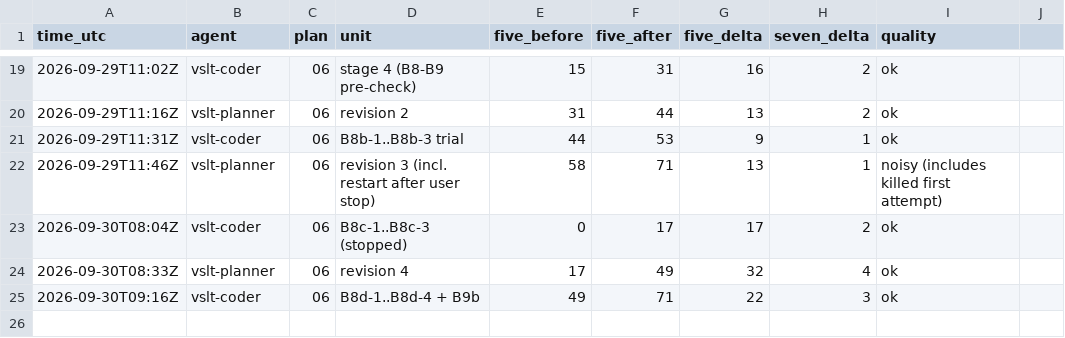
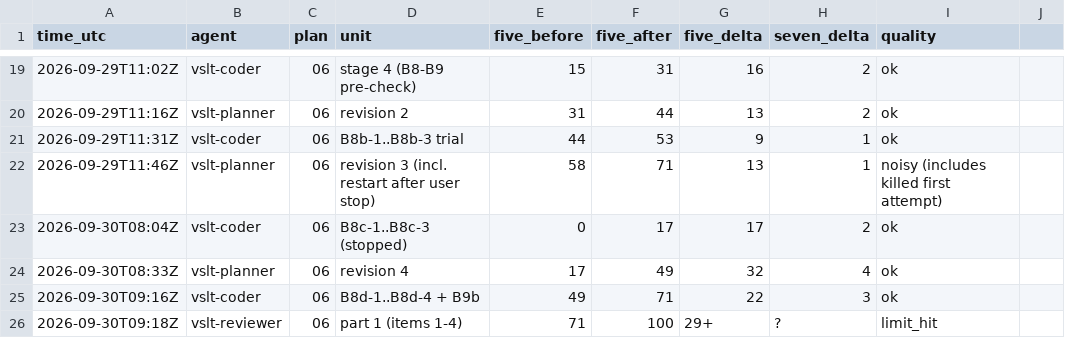
Before and after one commit to sampham-AIstudy/Vietnamese-Sign-Language-Translator, a CSV file: docs/usage_ledger.csv, drawn as a sheet; only a part is shown, gaps mark what is left out.

```diff
--- a/docs/usage_ledger.csv
+++ b/docs/usage_ledger.csv
@@ -25 +25,2 @@ time_utc,agent,plan,unit,five_before,five_after,five_delta,seven_delta,quality
 2026-09-30T09:16Z,vslt-coder,06,B8d-1..B8d-4 + B9b,49,71,22,3,ok
+2026-09-30T09:18Z,vslt-reviewer,06,part 1 (items 1-4),71,100,29+,?,limit_hit
```
Also changed, not shown: 3 other files.
